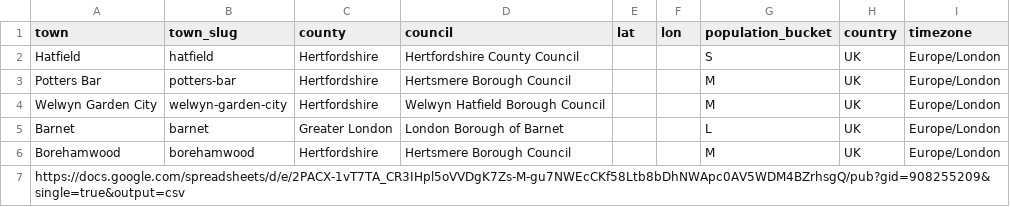
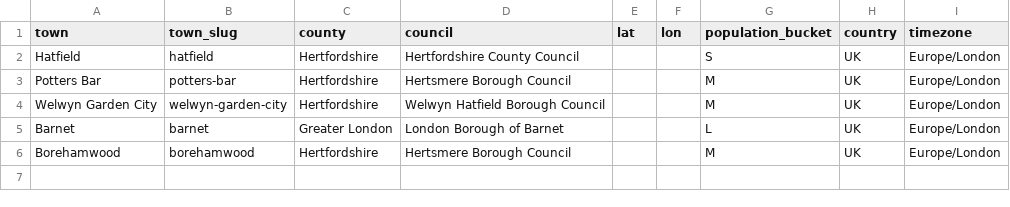
Before and after one commit to Starflow-rgb/HLIN, a CSV file: data/places.csv, drawn as a sheet; the diff names each change by its address in the sheet, - before the commit and + after, or states it on an @@ line.

Commit message:
Update places.csv

```diff
--- a/data/places.csv
+++ b/data/places.csv
-row 7: https://docs.google.com/spreadsheets/d/e/2PACX-1vT7TA_CR3IHpl5oVVDgK7Zs-M-gu7NWEcCKf58Ltb8bDhNWApc0AV5WDM4BZrhsgQ/pub?gid=908255209&single=true&output=csv
```
